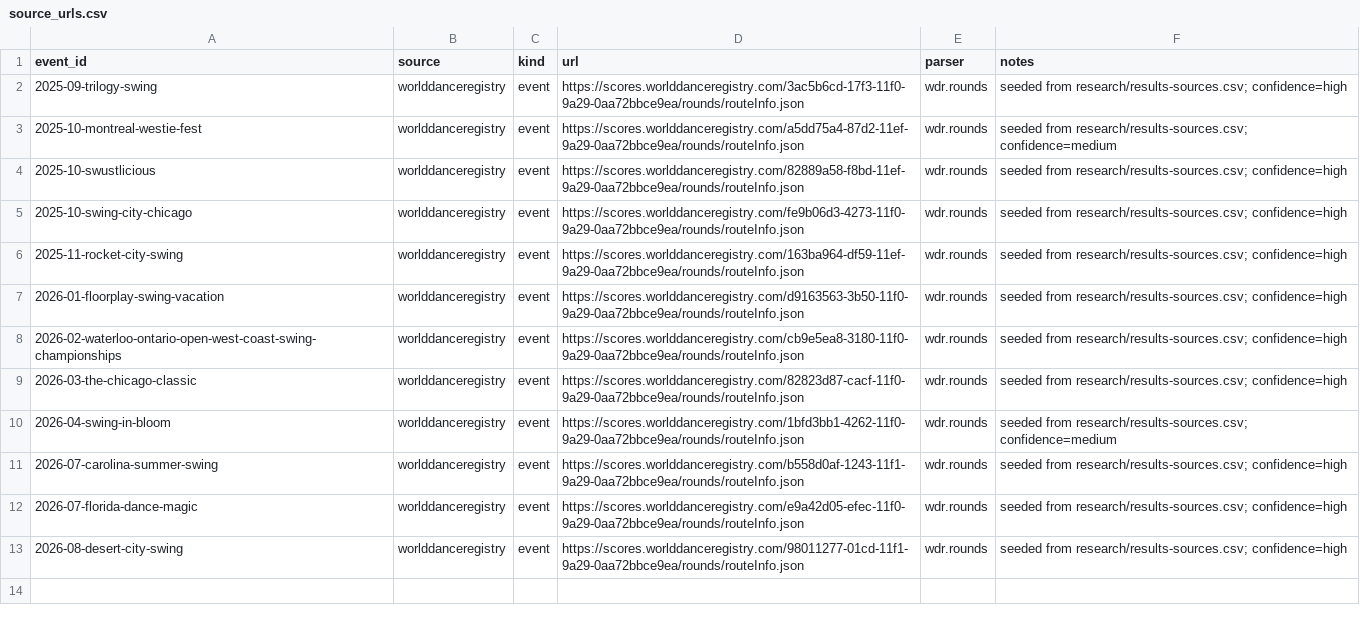
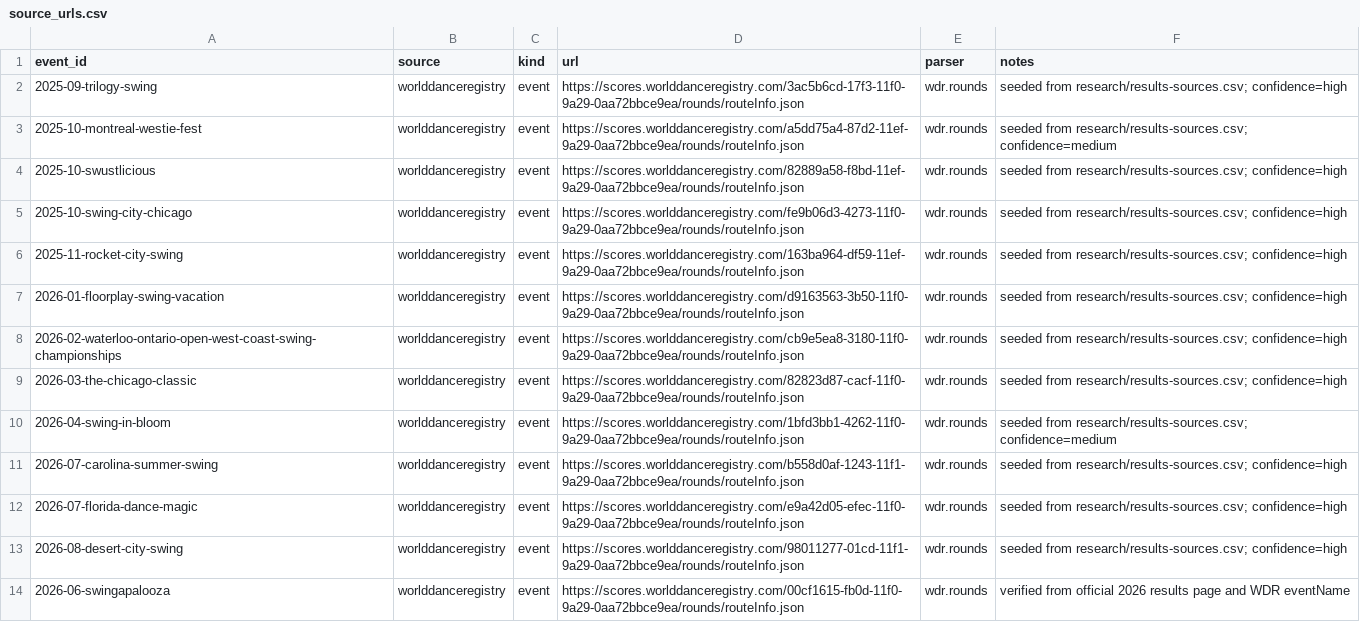
Before and after one commit to skeswa/swingset, a CSV file: overrides/source_urls.csv, drawn as a sheet.

Commit message:
Add the verified Swingapalooza results URL
Map the official 2026 results UUID to the reviewed event. Keep Jax Westie Fest 2026 unresolved because the official results page still points to its 2025 event.

```diff
--- a/overrides/source_urls.csv
+++ b/overrides/source_urls.csv
@@ -13 +13,2 @@ event_id,source,kind,url,parser,notes
 2026-08-desert-city-swing,worlddanceregistry,event,https://scores.worlddanceregistry.com/98011277-01cd-11f1-9a29-0aa72bbce9ea/rounds/routeInfo.json,wdr.rounds,seeded from research/results-sources.csv; confidence=high
+2026-06-swingapalooza,worlddanceregistry,event,https://scores.worlddanceregistry.com/00cf1615-fb0d-11f0-9a29-0aa72bbce9ea/rounds/routeInfo.json,wdr.rounds,verified from official 2026 results page and WDR eventName
```
